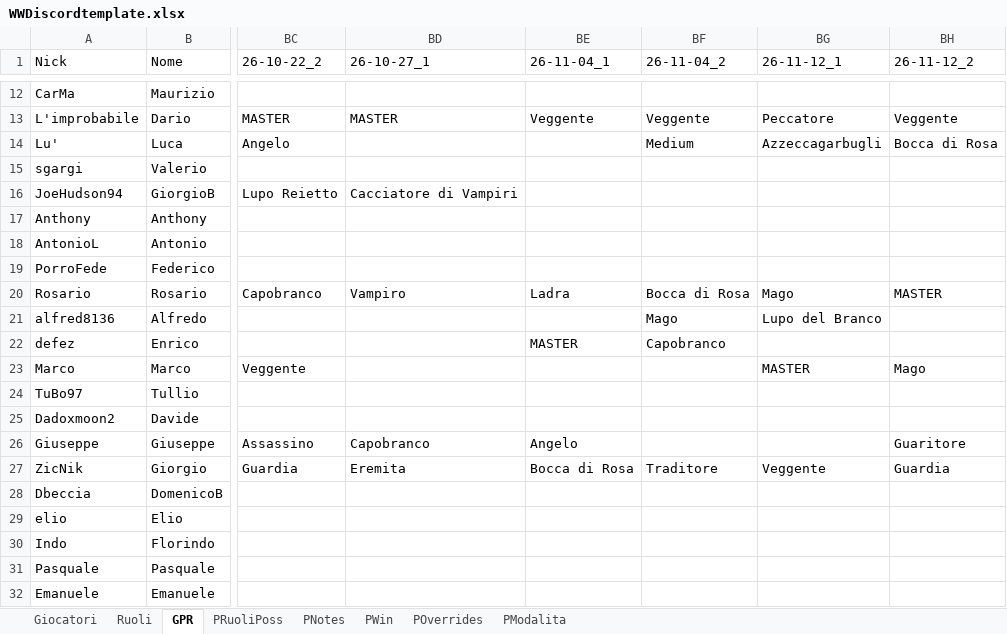
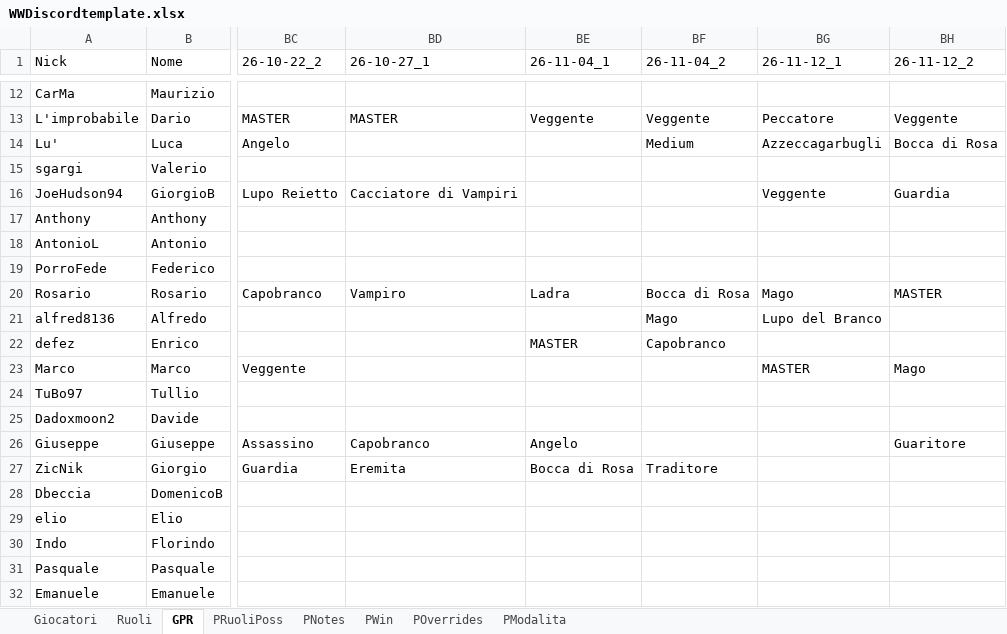
Before and after one commit to FilippoMart/WW-Discord, an Excel workbook: WWDiscordtemplate.xlsx, sheet GPR, drawn as a sheet; only a part is shown, gaps mark what is left out; values as stored, in another font and other column widths than the file's, no borders; the diff names each change by its address in the sheet, - before the commit and + after, or states it on an @@ line.

```diff
--- a/WWDiscordtemplate.xlsx (sheet GPR)
+++ b/WWDiscordtemplate.xlsx (sheet GPR)
-BG16 (26-11-12_1): (empty)
+BG16 (26-11-12_1): Veggente
-BH16 (26-11-12_2): (empty)
+BH16 (26-11-12_2): Guardia
-BG27 (26-11-12_1): Veggente
+BG27 (26-11-12_1): (empty)
-BH27 (26-11-12_2): Guardia
+BH27 (26-11-12_2): (empty)
```
Also changed, not shown: 1 other file.
